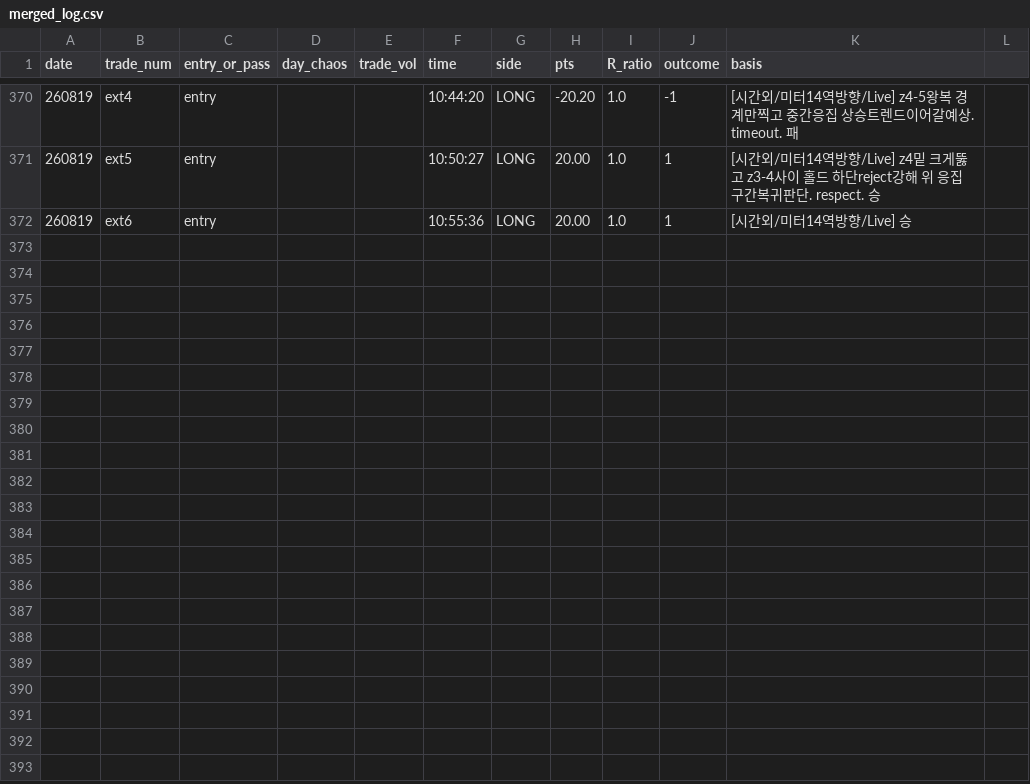
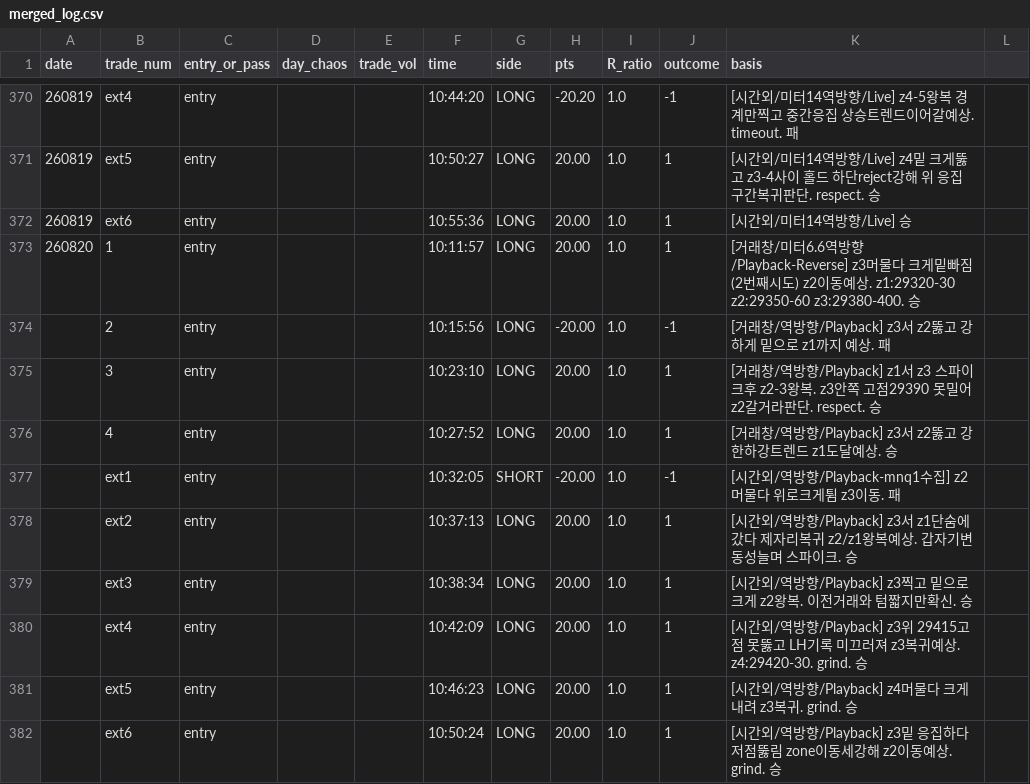
Before and after one commit to kjh950526-create/NQ_Research, a CSV file: daily_merged/merged_log.csv, drawn as a sheet; only a part is shown, gaps mark what is left out.

```diff
--- a/daily_merged/merged_log.csv
+++ b/daily_merged/merged_log.csv
@@ -372 +372,11 @@ date,trade_num,entry_or_pass,day_chaos,trade_vol,time,side,pts,R_ratio,outcome,b
 260819,ext6,entry,,,10:55:36,LONG,20.00,1.0,1,"[시간외/미터14역방향/Live] 승"
+260820,1,entry,,,10:11:57,LONG,20.00,1.0,1,"[거래창/미터6.6역방향/Playback-Reverse] z3머물다 크게밑빠짐(2번째시도) z2이동예상. z1:29320-30 z2:29350-60 z3:29380-400. 승"
+,2,entry,,,10:15:56,LONG,-20.00,1.0,-1,"[거래창/역방향/Playback] z3서 z2뚫고 강하게 밑으로 z1까지 예상. 패"
+,3,entry,,,10:23:10,LONG,20.00,1.0,1,"[거래창/역방향/Playback] z1서 z3 스파이크후 z2-3왕복. z3안쪽 고점29390 못밀어 z2갈거라판단. respect. 승"
+,4,entry,,,10:27:52,LONG,20.00,1.0,1,"[거래창/역방향/Playback] z3서 z2뚫고 강한하강트렌드 z1도달예상. 승"
+,ext1,entry,,,10:32:05,SHORT,-20.00,1.0,-1,"[시간외/역방향/Playback-mnq1수집] z2머물다 위로크게튐 z3이동. 패"
+,ext2,entry,,,10:37:13,LONG,20.00,1.0,1,"[시간외/역방향/Playback] z3서 z1단숨에갔다 제자리복귀 z2/z1왕복예상. 갑자기변동성늘며 스파이크. 승"
+,ext3,entry,,,10:38:34,LONG,20.00,1.0,1,"[시간외/역방향/Playback] z3찍고 밑으로크게 z2왕복. 이전거래와 텀짧지만확신. 승"
+,ext4,entry,,,10:42:09,LONG,20.00,1.0,1,"[시간외/역방향/Playback] z3위 29415고점 못뚫고 LH기록 미끄러져 z3복귀예상. z4:29420-30. grind. 승"
+,ext5,entry,,,10:46:23,LONG,20.00,1.0,1,"[시간외/역방향/Playback] z4머물다 크게내려 z3복귀. grind. 승"
+,ext6,entry,,,10:50:24,LONG,20.00,1.0,1,"[시간외/역방향/Playback] z3밑 응집하다 저점뚫림 zone이동세강해 z2이동예상. grind. 승"
```
Also changed, not shown: raw/raw_MNQ_SEP26_20260819.csv, 11 other files.
